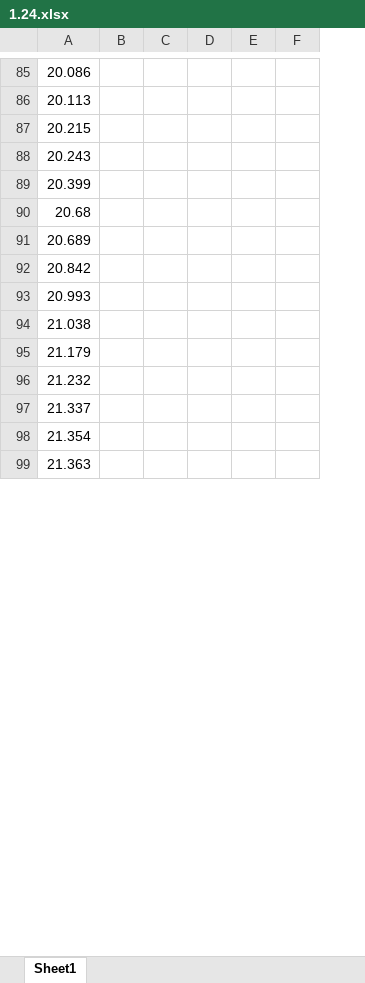
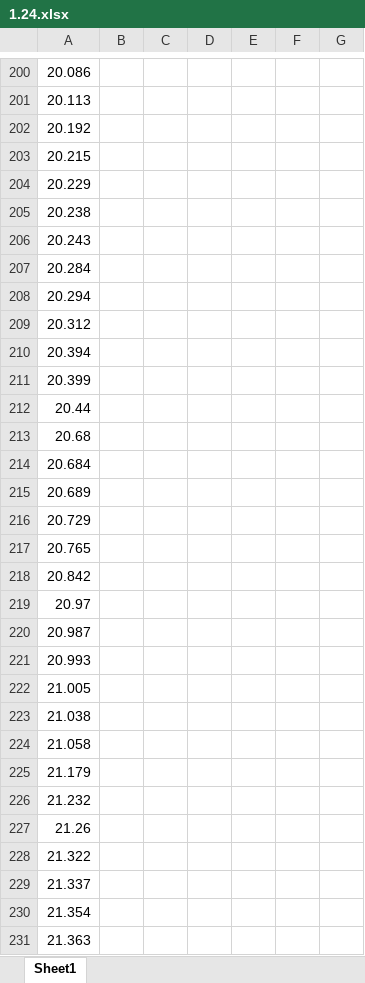
Before and after one commit to Lies1995/Bachelorproef2, an Excel workbook: Measurement_Results/TEM/1.24.xlsx, sheet Sheet1, drawn as a sheet; only a part is shown, gaps mark what is left out; values as stored, in another font and other column widths than the file's, no borders; removed rows and columns are numbered as before the commit, all else as after; the diff covers the shown part only; the diff names each change by its address in the sheet, - before the commit and + after, or states it on an @@ line.

```diff
--- a/Measurement_Results/TEM/1.24.xlsx (sheet Sheet1)
+++ b/Measurement_Results/TEM/1.24.xlsx (sheet Sheet1)
-column D, empty
-column E, empty
-column F, empty
+column D, empty
+column E, empty
+column F, empty
+column G, empty
+row 202: 20.192
+row 204: 20.229
+row 205: 20.238
+row 207: 20.284
+row 208: 20.294
+row 209: 20.312
+row 210: 20.394
+row 212: 20.44
+row 214: 20.684
+row 216: 20.729
+row 217: 20.765
+row 219: 20.97
+row 220: 20.987
+row 222: 21.005
+row 224: 21.058
+row 227: 21.26
+row 228: 21.322
```
Also changed, not shown: 139 added rows and 1 edited cell elsewhere in this sheet, 9 other files.
